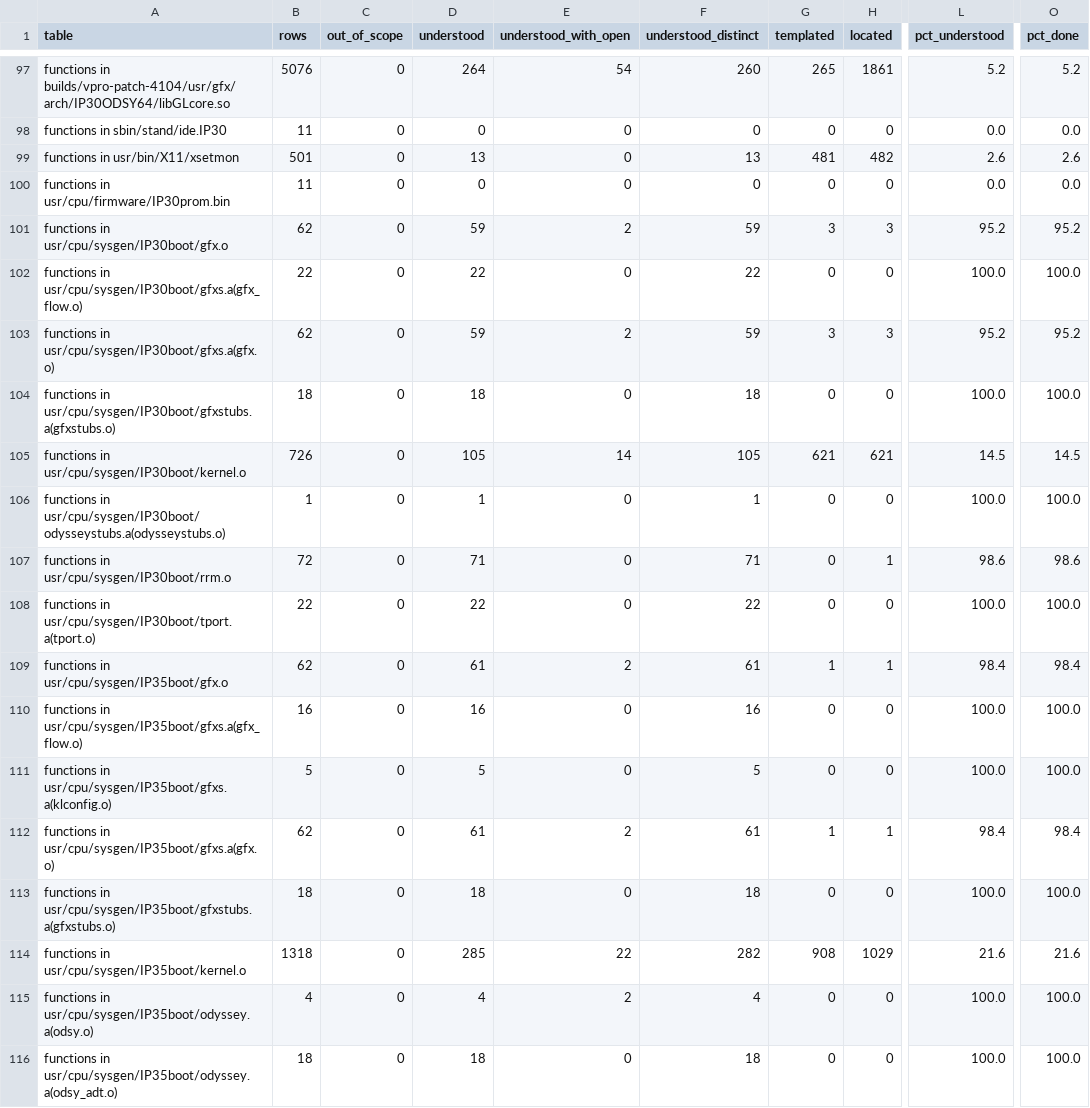
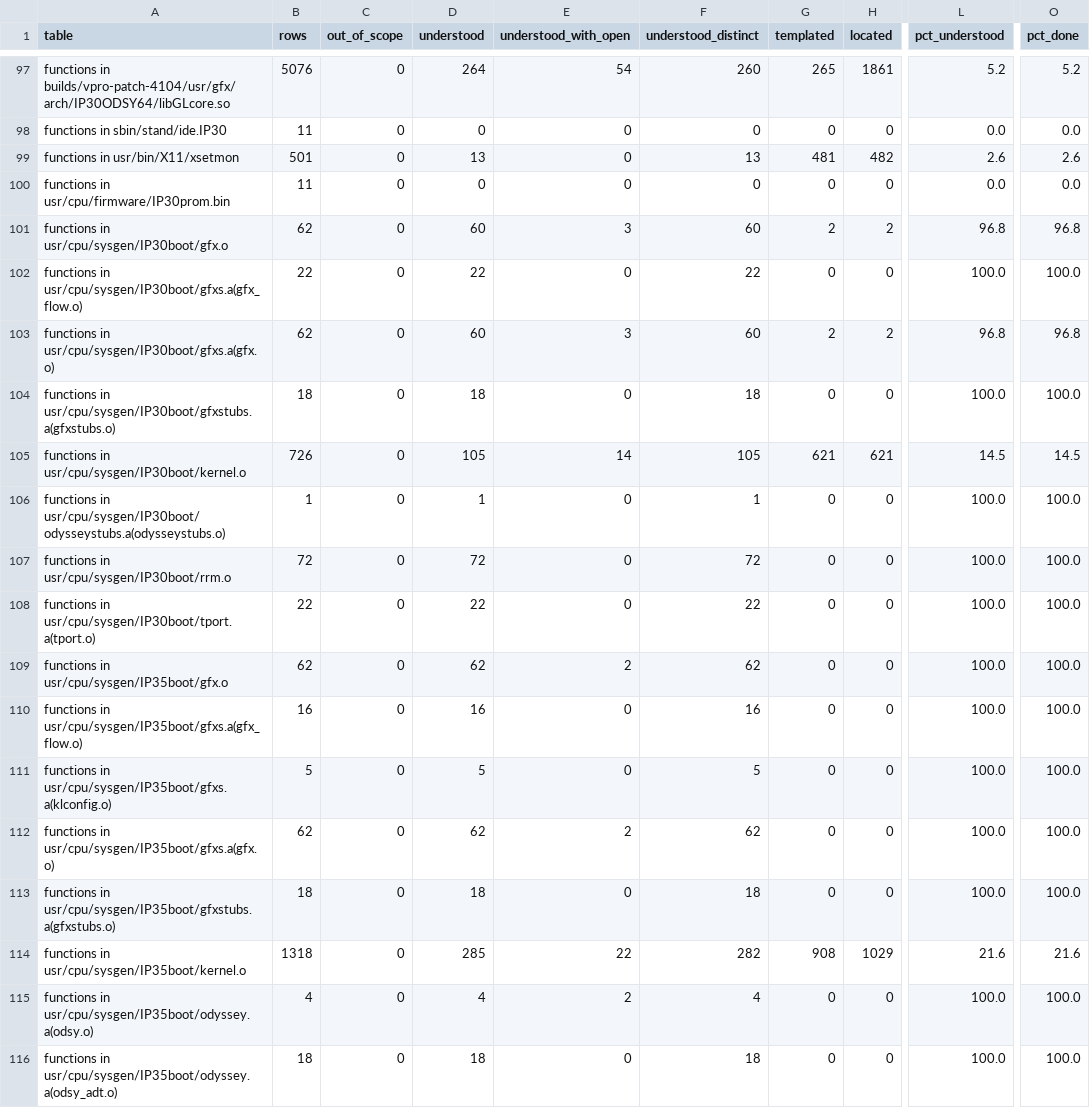
Before and after one commit to jamesbraid/odsy, a TSV file: generated/inventory/summary.tsv, drawn as a sheet; only a part is shown, gaps mark what is left out; the diff covers the shown part only; the diff names each change by its address in the sheet, - before the commit and + after, or states it on an @@ line.

```diff
--- a/generated/inventory/summary.tsv
+++ b/generated/inventory/summary.tsv
-D101 (understood): 59
+D101 (understood): 60
-E101 (understood_with_open): 2
+E101 (understood_with_open): 3
-F101 (understood_distinct): 59
+F101 (understood_distinct): 60
-G101 (templated): 3
+G101 (templated): 2
-H101 (located): 3
+H101 (located): 2
-L101 (pct_understood): 95.2
+L101 (pct_understood): 96.8
-O101 (pct_done): 95.2
+O101 (pct_done): 96.8
-D103 (understood): 59
+D103 (understood): 60
-E103 (understood_with_open): 2
+E103 (understood_with_open): 3
-F103 (understood_distinct): 59
+F103 (understood_distinct): 60
-G103 (templated): 3
+G103 (templated): 2
-H103 (located): 3
+H103 (located): 2
-L103 (pct_understood): 95.2
+L103 (pct_understood): 96.8
-O103 (pct_done): 95.2
+O103 (pct_done): 96.8
-D107 (understood): 71
+D107 (understood): 72
-F107 (understood_distinct): 71
+F107 (understood_distinct): 72
-H107 (located): 1
+H107 (located): 0
-L107 (pct_understood): 98.6
+L107 (pct_understood): 100.0
-O107 (pct_done): 98.6
+O107 (pct_done): 100.0
-D109 (understood): 61
+D109 (understood): 62
-F109 (understood_distinct): 61
+F109 (understood_distinct): 62
-G109 (templated): 1
+G109 (templated): 0
-H109 (located): 1
+H109 (located): 0
-L109 (pct_understood): 98.4
+L109 (pct_understood): 100.0
-O109 (pct_done): 98.4
+O109 (pct_done): 100.0
-D112 (understood): 61
+D112 (understood): 62
-F112 (understood_distinct): 61
+F112 (understood_distinct): 62
-G112 (templated): 1
+G112 (templated): 0
-H112 (located): 1
+H112 (located): 0
-L112 (pct_understood): 98.4
+L112 (pct_understood): 100.0
-O112 (pct_done): 98.4
+O112 (pct_done): 100.0
```
Also changed, not shown: 59 edited cells elsewhere in this file, generated/inventory/ioctls.tsv, generated/inventory/mmio.tsv, 16 other files.
